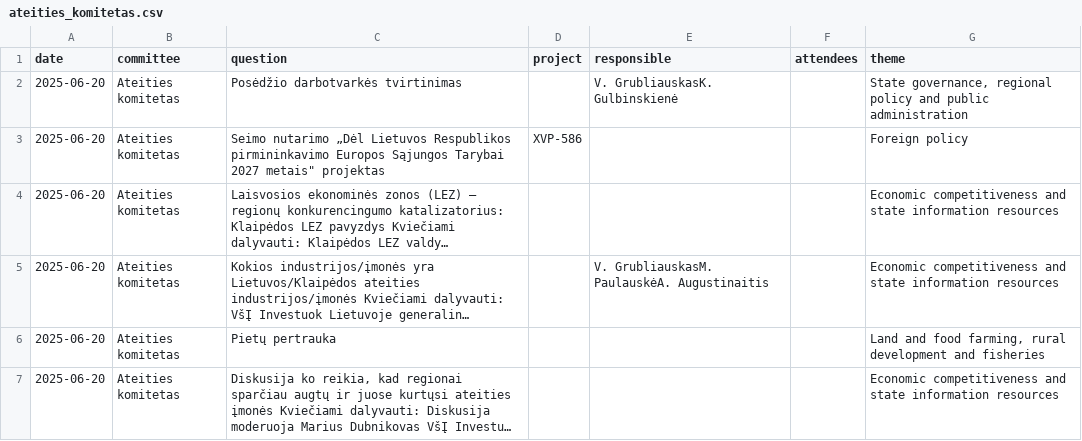
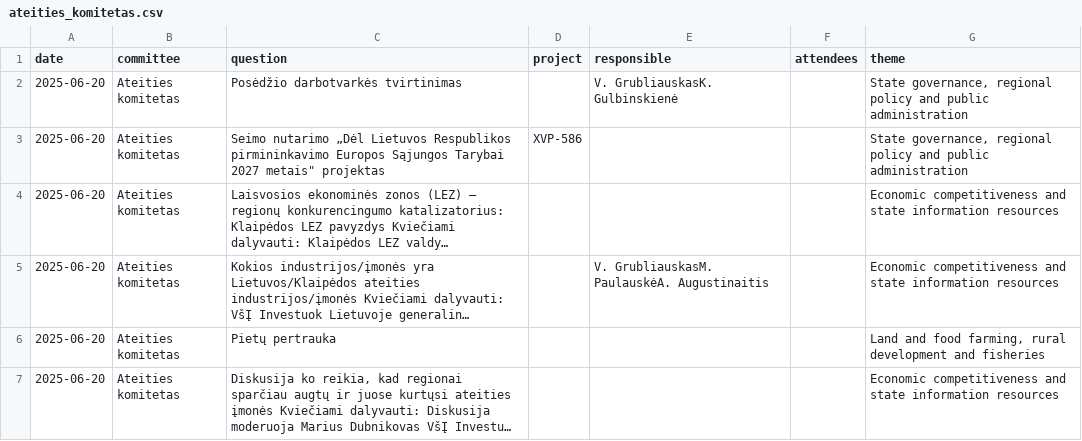
Before and after one commit to VykintaP/seimo_komitetai, a CSV file: data/classified/ateities_komitetas.csv, drawn as a sheet; only a part is shown; long unchanged cells end in …; the diff names each change by its address in the sheet, - before the commit and + after, or states it on an @@ line.

```diff
--- a/data/classified/ateities_komitetas.csv
+++ b/data/classified/ateities_komitetas.csv
-G3 (theme): Foreign policy
+G3 (theme): State governance, regional policy and public administration
```
Also changed, not shown: data/classified/aplinkos_apsaugos_komitetas.csv, data/classified/biudzeto_ir_finansu_komitetas.csv, 11 other files.
